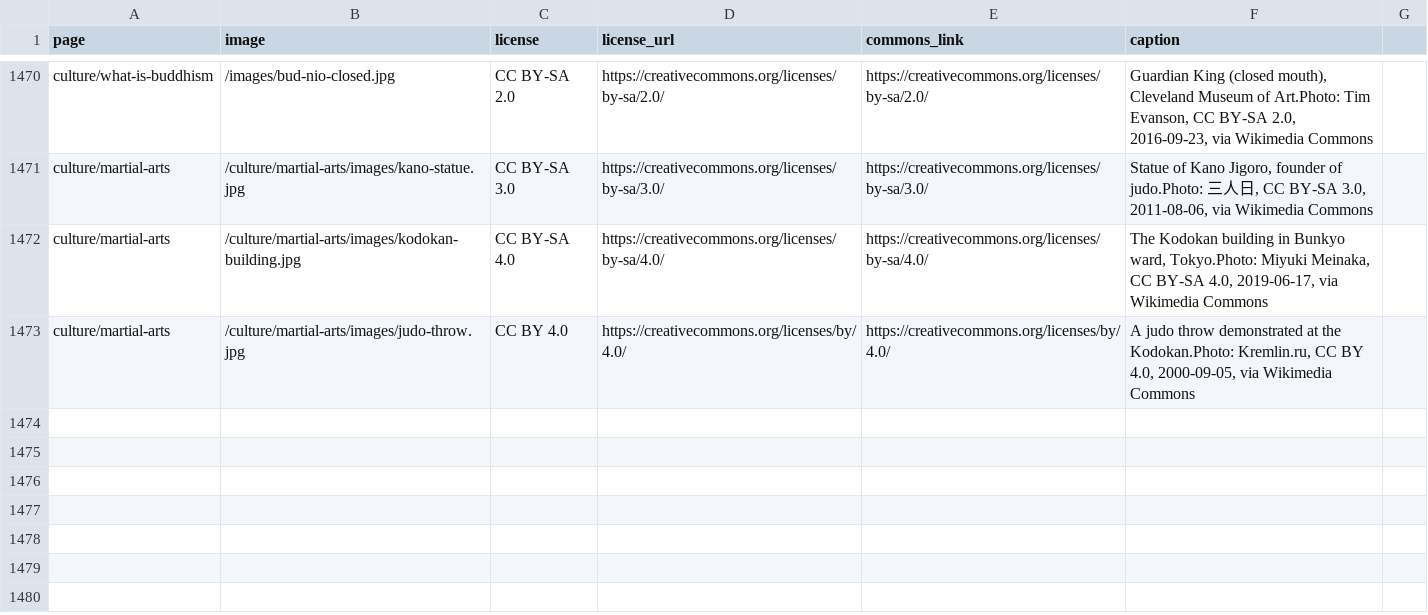
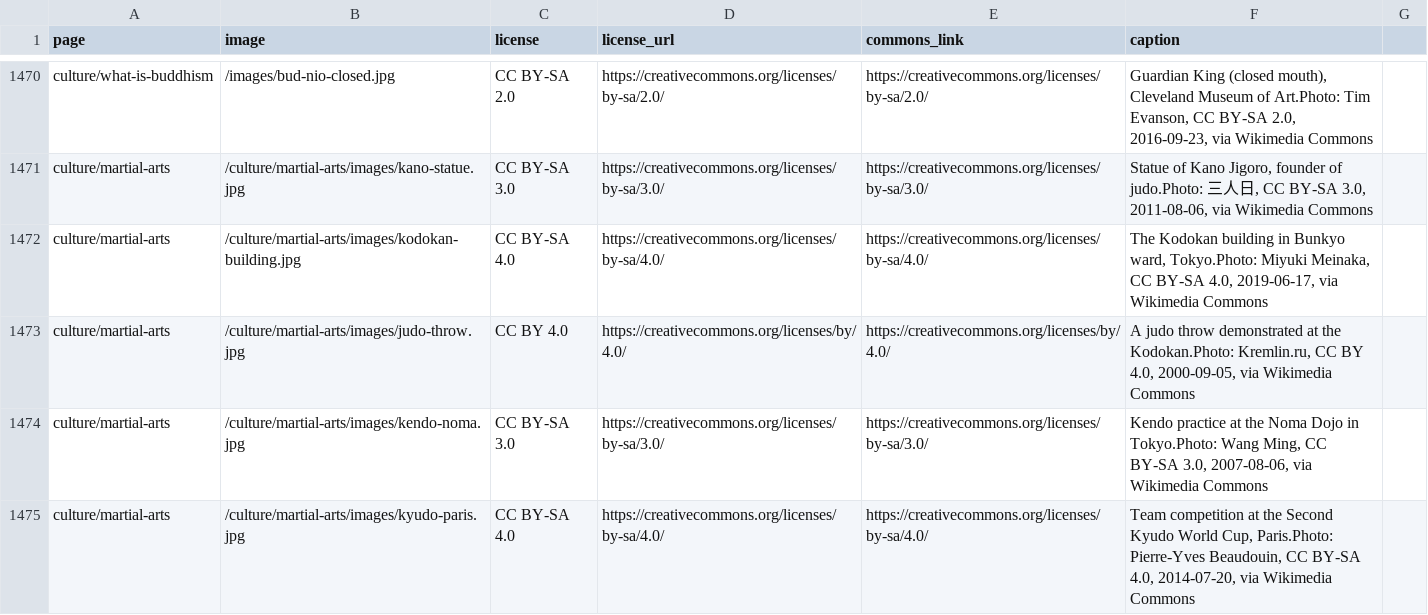
Before and after one commit to Tida106/sacred-japan, a CSV file: PHOTO-CREDITS.csv, drawn as a sheet; only a part is shown, gaps mark what is left out.

```diff
--- a/PHOTO-CREDITS.csv
+++ b/PHOTO-CREDITS.csv
@@ -1473 +1473,3 @@ culture/martial-arts,/culture/martial-arts/images/kodokan-building.jpg,CC BY-SA
 culture/martial-arts,/culture/martial-arts/images/judo-throw.jpg,CC BY 4.0,https://creativecommons.org/licenses/by/4.0/,https://creativecommons.org/licenses/by/4.0/,"A judo throw demonstrated at the Kodokan.Photo: Kremlin.ru, CC BY 4.0, 2000-09-05, via Wikimedia Commons"
+culture/martial-arts,/culture/martial-arts/images/kendo-noma.jpg,CC BY-SA 3.0,https://creativecommons.org/licenses/by-sa/3.0/,https://creativecommons.org/licenses/by-sa/3.0/,"Kendo practice at the Noma Dojo in Tokyo.Photo: Wang Ming, CC BY-SA 3.0, 2007-08-06, via Wikimedia Commons"
+culture/martial-arts,/culture/martial-arts/images/kyudo-paris.jpg,CC BY-SA 4.0,https://creativecommons.org/licenses/by-sa/4.0/,https://creativecommons.org/licenses/by-sa/4.0/,"Team competition at the Second Kyudo World Cup, Paris.Photo: Pierre-Yves Beaudouin, CC BY-SA 4.0, 2014-07-20, via Wikimedia Commons"
```
Also changed, not shown: 7 other files.
